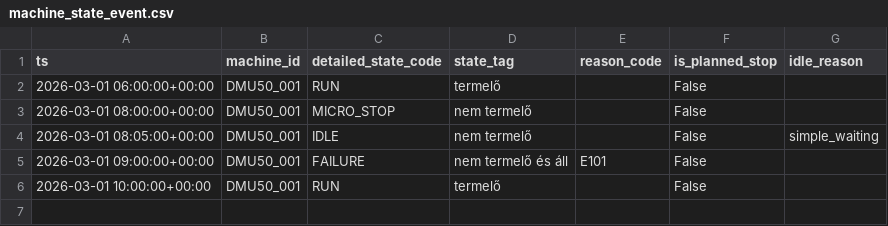
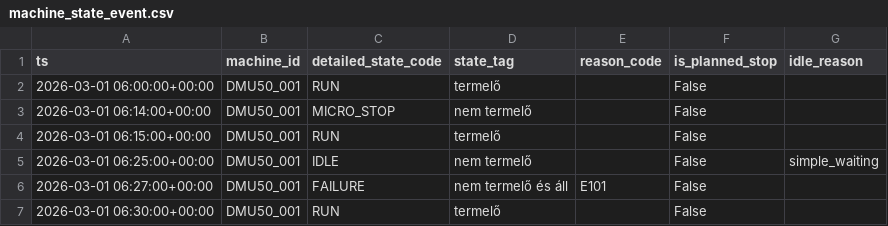
Before and after one commit to KovKri/energy-based-oee, a CSV file: db/seeds/machine_state_event.csv, drawn as a sheet.

```diff
--- a/db/seeds/machine_state_event.csv
+++ b/db/seeds/machine_state_event.csv
@@ -2,5 +2,6 @@ ts,machine_id,detailed_state_code,state_tag,reason_code,is_planned_stop,idle_rea
 2026-03-01 06:00:00+00:00,DMU50_001,RUN,termelő,,False,
-2026-03-01 08:00:00+00:00,DMU50_001,MICRO_STOP,nem termelő,,False,
-2026-03-01 08:05:00+00:00,DMU50_001,IDLE,nem termelő,,False,simple_waiting
-2026-03-01 09:00:00+00:00,DMU50_001,FAILURE,nem termelő és áll,E101,False,
-2026-03-01 10:00:00+00:00,DMU50_001,RUN,termelő,,False,
+2026-03-01 06:14:00+00:00,DMU50_001,MICRO_STOP,nem termelő,,False,
+2026-03-01 06:15:00+00:00,DMU50_001,RUN,termelő,,False,
+2026-03-01 06:25:00+00:00,DMU50_001,IDLE,nem termelő,,False,simple_waiting
+2026-03-01 06:27:00+00:00,DMU50_001,FAILURE,nem termelő és áll,E101,False,
+2026-03-01 06:30:00+00:00,DMU50_001,RUN,termelő,,False,
```
Also changed, not shown: db/seeds/energy_measurement.csv, 4 other files.
